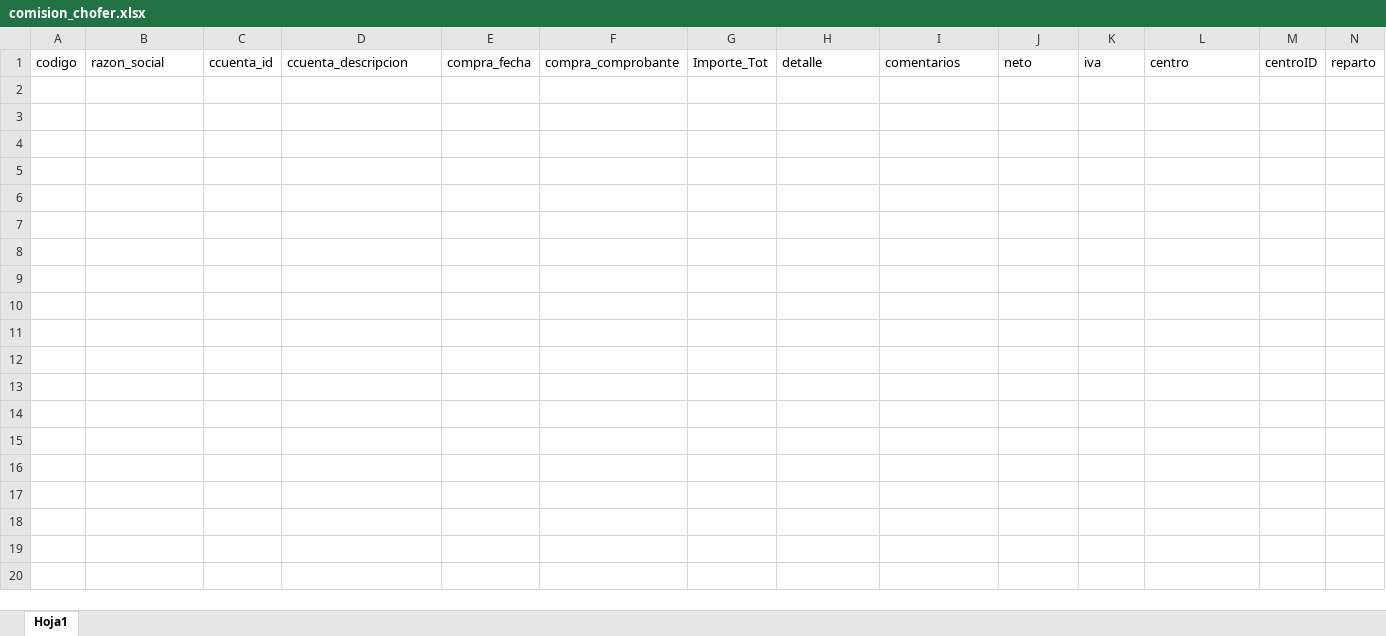
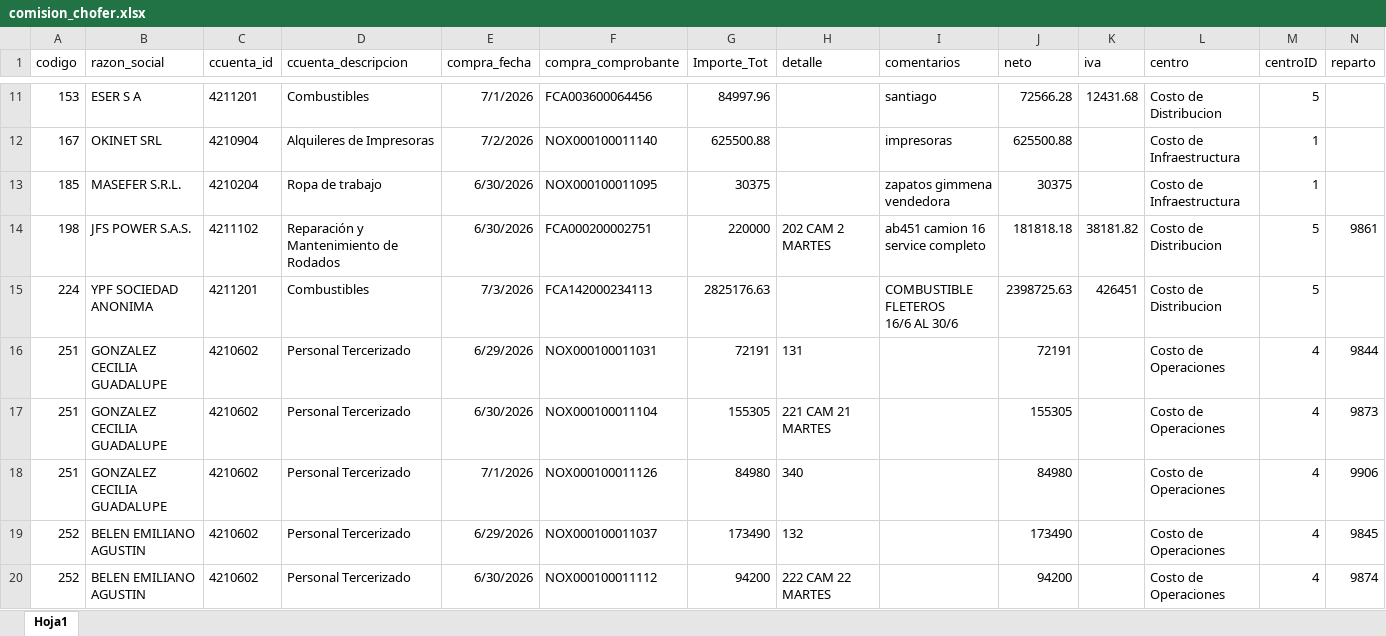
Before and after one commit to Nodus-app/sistema-operativo-nodus, an Excel workbook: data/comision_chofer.xlsx, sheet Hoja1, drawn as a sheet; only a part is shown, gaps mark what is left out; values as stored, in another font and other column widths than the file's, no borders; ↵ is a line break in a cell; the diff covers the shown part only; the diff names each change by its address in the sheet, - before the commit and + after, or states it on an @@ line.

```diff
--- a/data/comision_chofer.xlsx (sheet Hoja1)
+++ b/data/comision_chofer.xlsx (sheet Hoja1)
+row 11: 153 | ESER S A | 4211201 | Combustibles | 7/1/2026 | FCA003600064456 | 84997.96 |  | santiago | 72566.28 | 12431.68 | Costo de Distribucion | 5
+row 12: 167 | OKINET SRL | 4210904 | Alquileres de Impresoras | 7/2/2026 | NOX000100011140 | 625500.88 |  | impresoras | 625500.88 |  | Costo de Infraestructura | 1
+row 13: 185 | MASEFER S.R.L. | 4210204 | Ropa de trabajo | 6/30/2026 | NOX000100011095 | 30375 |  | zapatos gimmena vendedora | 30375 |  | Costo de Infraestructura | 1
+row 14: 198 | JFS POWER S.A.S. | 4211102 | Reparación y Mantenimiento de Rodados | 6/30/2026 | FCA000200002751 | 220000 | 202 CAM 2 MARTES | ab451 camion 16 ↵ service completo | 181818.18 | 38181.82 | Costo de Distribucion | 5 | 9861
+row 15: 224 | YPF SOCIEDAD ANONIMA | 4211201 | Combustibles | 7/3/2026 | FCA142000234113 | 2825176.63 |  | COMBUSTIBLE FLETEROS ↵ 16/6 AL 30/6 | 2398725.63 | 426451 | Costo de Distribucion | 5
+row 16: 251 | GONZALEZ CECILIA GUADALUPE | 4210602 | Personal Tercerizado | 6/29/2026 | NOX000100011031 | 72191 | 131 |  | 72191 |  | Costo de Operaciones | 4 | 9844
+row 17: 251 | GONZALEZ CECILIA GUADALUPE | 4210602 | Personal Tercerizado | 6/30/2026 | NOX000100011104 | 155305 | 221 CAM 21 MARTES |  | 155305 |  | Costo de Operaciones | 4 | 9873
+row 18: 251 | GONZALEZ CECILIA GUADALUPE | 4210602 | Personal Tercerizado | 7/1/2026 | NOX000100011126 | 84980 | 340 |  | 84980 |  | Costo de Operaciones | 4 | 9906
+row 19: 252 | BELEN EMILIANO AGUSTIN | 4210602 | Personal Tercerizado | 6/29/2026 | NOX000100011037 | 173490 | 132 |  | 173490 |  | Costo de Operaciones | 4 | 9845
+row 20: 252 | BELEN EMILIANO AGUSTIN | 4210602 | Personal Tercerizado | 6/30/2026 | NOX000100011112 | 94200 | 222 CAM 22 MARTES |  | 94200 |  | Costo de Operaciones | 4 | 9874
```
Also changed, not shown: 42 added rows elsewhere in this sheet, data/Registro_de_Rechazos.xlsx, data/cartones.xlsx.
